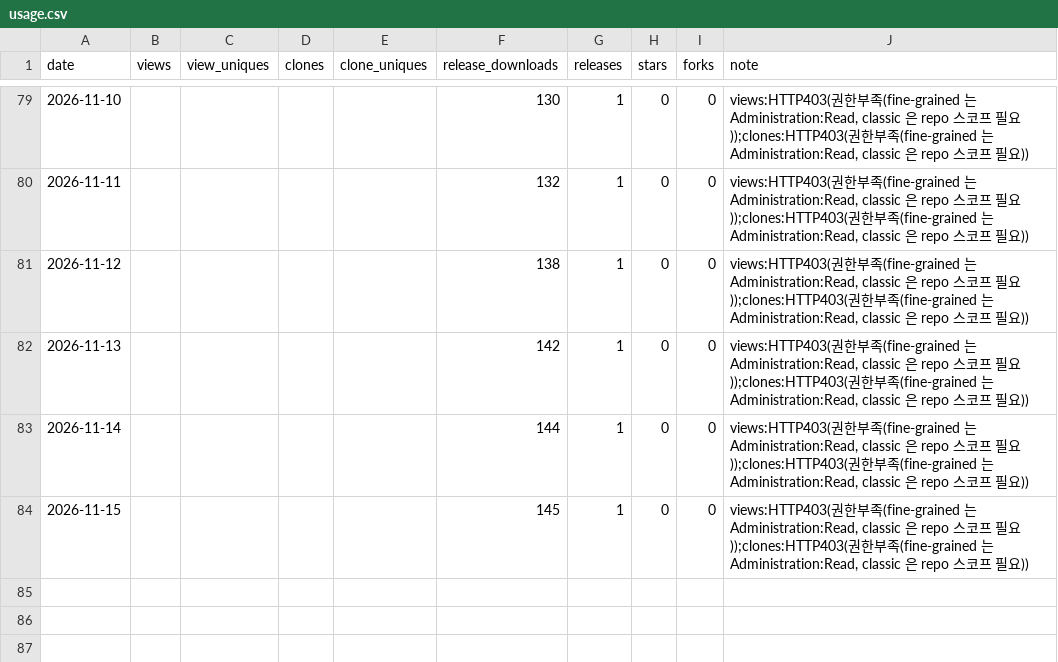
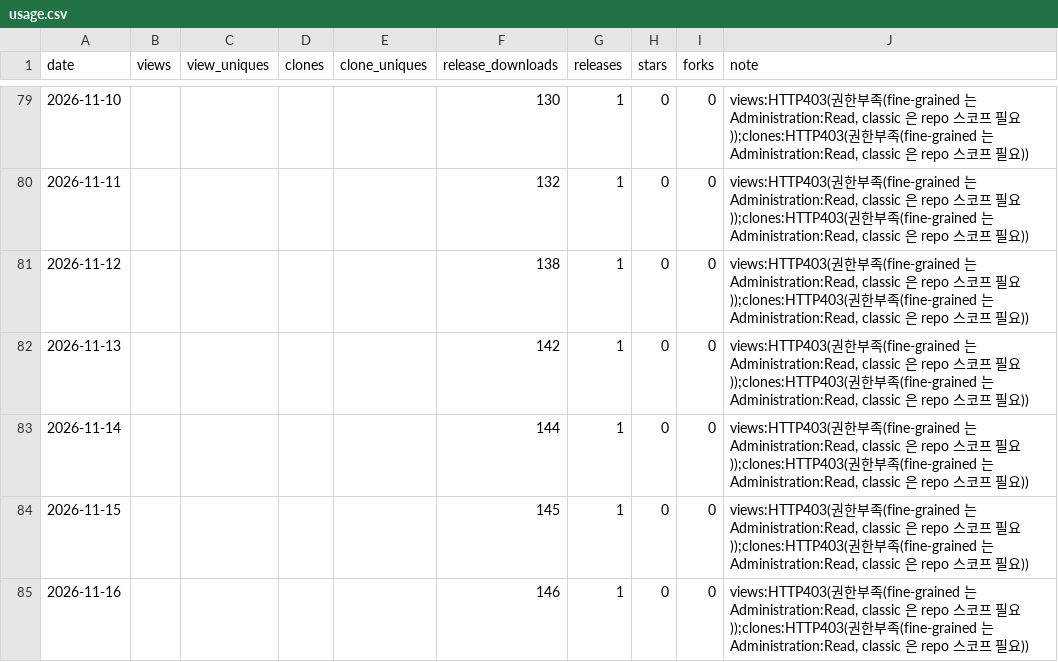
Before and after one commit to rubatoyd/kosis-openapi-mcp, a CSV file: docs/usage.csv, drawn as a sheet; only a part is shown, gaps mark what is left out; the diff names each change by its address in the sheet, - before the commit and + after, or states it on an @@ line.

```diff
--- a/docs/usage.csv
+++ b/docs/usage.csv
+row 85: 2026-11-16 |  |  |  |  | 146 | 1 | 0 | 0 | views:HTTP403(권한부족(fine-grained 는 Administration:Read, classic 은 repo 스코프 필요));clones:HTTP403(권한부족(fine-grained 는 Administration:Read, classic 은 repo 스코프 필요))
```
Also changed, not shown: 2 other files.
